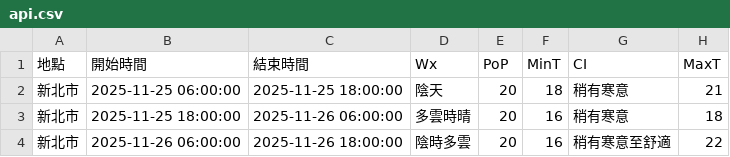
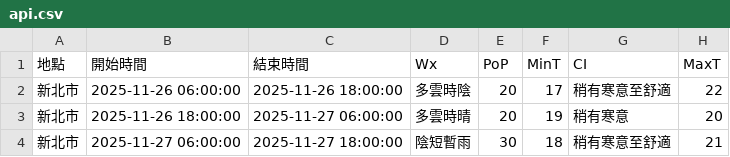
Before and after one commit to oao030oao/1111518-mid, a CSV file: api.csv, drawn as a sheet.

```diff
--- a/api.csv
+++ b/api.csv
@@ -1,4 +1,4 @@
 地點,開始時間,結束時間,Wx,PoP,MinT,CI,MaxT
-新北市,2025-11-25 06:00:00,2025-11-25 18:00:00,陰天,20,18,稍有寒意,21
-新北市,2025-11-25 18:00:00,2025-11-26 06:00:00,多雲時晴,20,16,稍有寒意,18
-新北市,2025-11-26 06:00:00,2025-11-26 18:00:00,陰時多雲,20,16,稍有寒意至舒適,22
+新北市,2025-11-26 06:00:00,2025-11-26 18:00:00,多雲時陰,20,17,稍有寒意至舒適,22
+新北市,2025-11-26 18:00:00,2025-11-27 06:00:00,多雲時晴,20,19,稍有寒意,20
+新北市,2025-11-27 06:00:00,2025-11-27 18:00:00,陰短暫雨,30,18,稍有寒意至舒適,21
```
